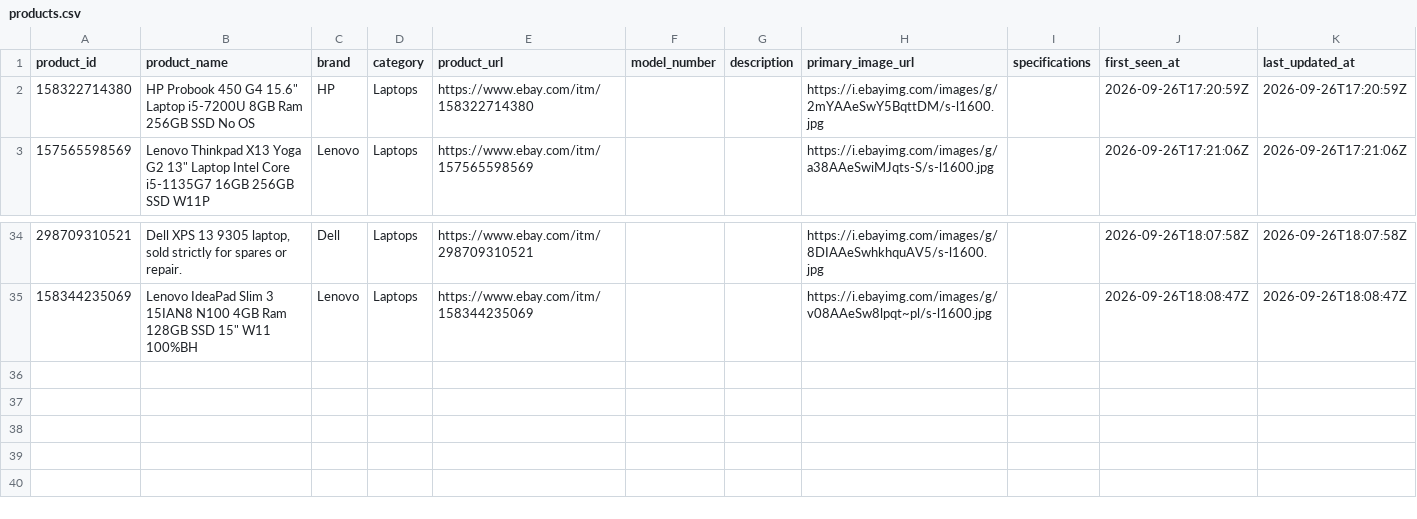
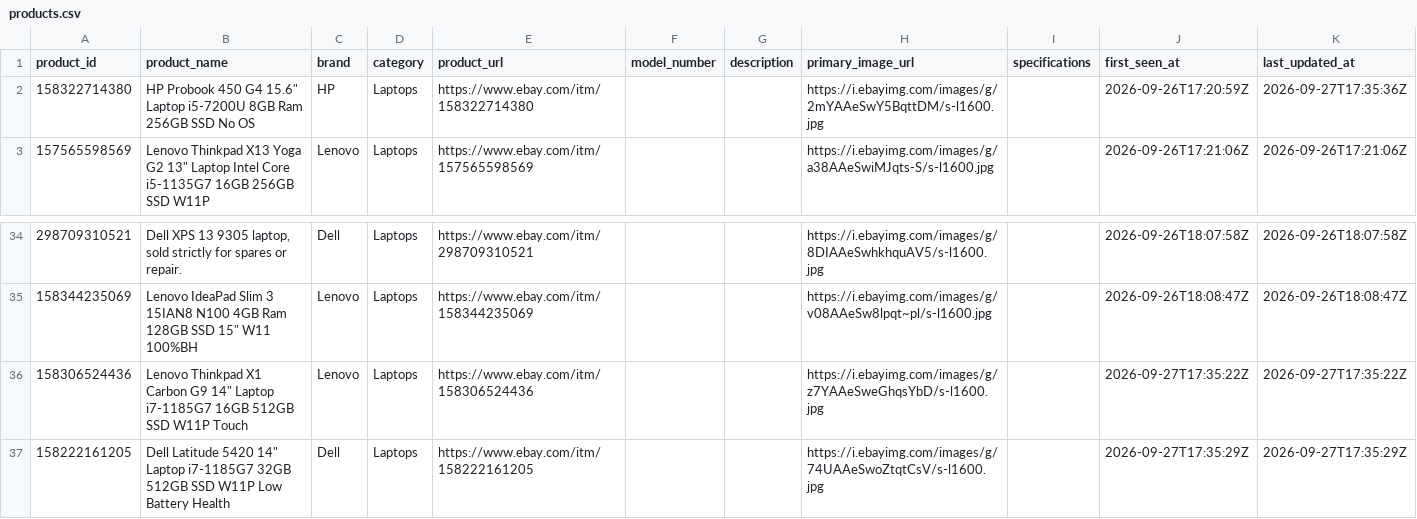
Before and after one commit to Binuda-Dewhan/E-commerce-web-scrapper, a CSV file: data/observations/products.csv, drawn as a sheet; only a part is shown, gaps mark what is left out.

Commit message:
adding the exmaple scrapper data

```diff
--- a/data/observations/products.csv
+++ b/data/observations/products.csv
@@ -1,3 +1,3 @@
 product_id,product_name,brand,category,product_url,model_number,description,primary_image_url,specifications,first_seen_at,last_updated_at
-158322714380,"HP Probook 450 G4 15.6"" Laptop i5-7200U 8GB Ram 256GB SSD No OS",HP,Laptops,https://www.ebay.com/itm/158322714380,,,https://i.ebayimg.com/images/g/2mYAAeSwY5BqttDM/s-l1600.jpg,,2026-09-26T17:20:59Z,2026-09-26T17:20:59Z
+158322714380,"HP Probook 450 G4 15.6"" Laptop i5-7200U 8GB Ram 256GB SSD No OS",HP,Laptops,https://www.ebay.com/itm/158322714380,,,https://i.ebayimg.com/images/g/2mYAAeSwY5BqttDM/s-l1600.jpg,,2026-09-26T17:20:59Z,2026-09-27T17:35:36Z
 157565598569,"Lenovo Thinkpad X13 Yoga G2 13"" Laptop Intel Core i5-1135G7 16GB 256GB SSD W11P",Lenovo,Laptops,https://www.ebay.com/itm/157565598569,,,https://i.ebayimg.com/images/g/a38AAeSwiMJqts-S/s-l1600.jpg,,2026-09-26T17:21:06Z,2026-09-26T17:21:06Z
@@ -35 +35,3 @@ product_id,product_name,brand,category,product_url,model_number,description,prim
 158344235069,"Lenovo IdeaPad Slim 3 15IAN8 N100 4GB  Ram 128GB SSD 15"" W11 100%BH",Lenovo,Laptops,https://www.ebay.com/itm/158344235069,,,https://i.ebayimg.com/images/g/v08AAeSw8lpqt~pl/s-l1600.jpg,,2026-09-26T18:08:47Z,2026-09-26T18:08:47Z
+158306524436,"Lenovo Thinkpad X1 Carbon G9 14"" Laptop i7-1185G7 16GB 512GB SSD W11P Touch",Lenovo,Laptops,https://www.ebay.com/itm/158306524436,,,https://i.ebayimg.com/images/g/z7YAAeSweGhqsYbD/s-l1600.jpg,,2026-09-27T17:35:22Z,2026-09-27T17:35:22Z
+158222161205,"Dell Latitude 5420 14"" Laptop i7-1185G7 32GB 512GB SSD W11P Low Battery Health",Dell,Laptops,https://www.ebay.com/itm/158222161205,,,https://i.ebayimg.com/images/g/74UAAeSwoZtqtCsV/s-l1600.jpg,,2026-09-27T17:35:29Z,2026-09-27T17:35:29Z
```
Also changed, not shown: data/observations/observations.csv, 2 other files.
